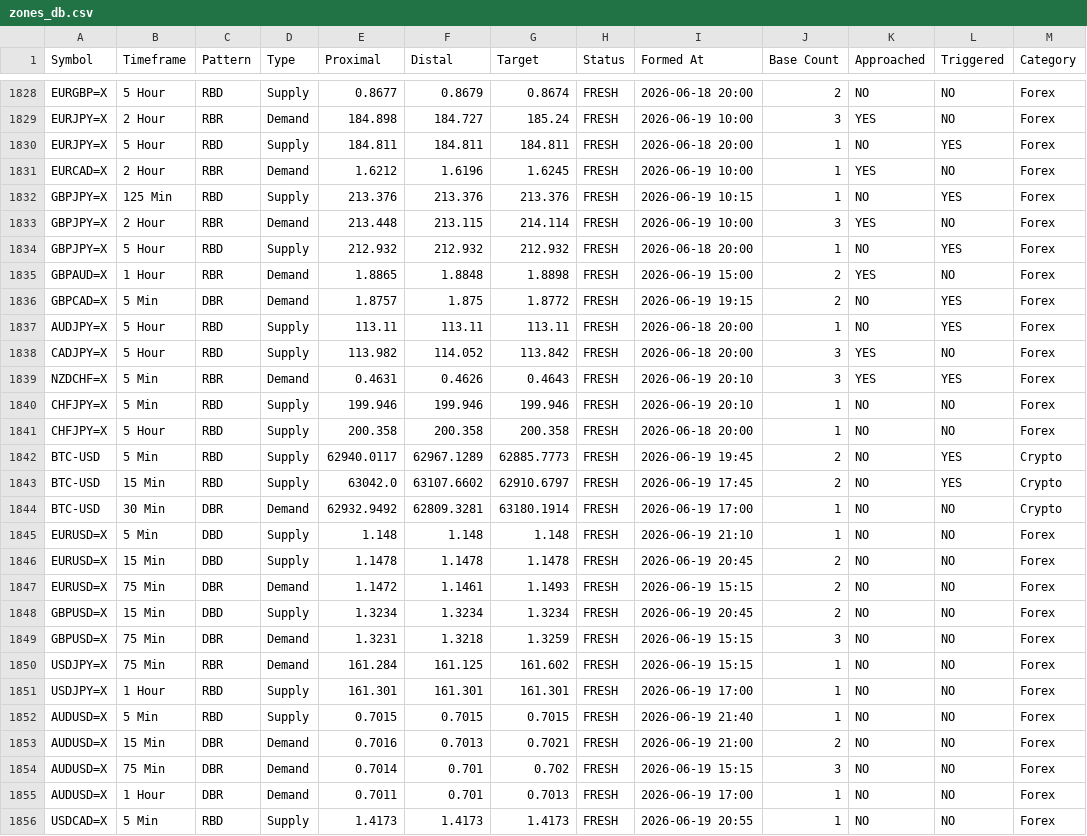
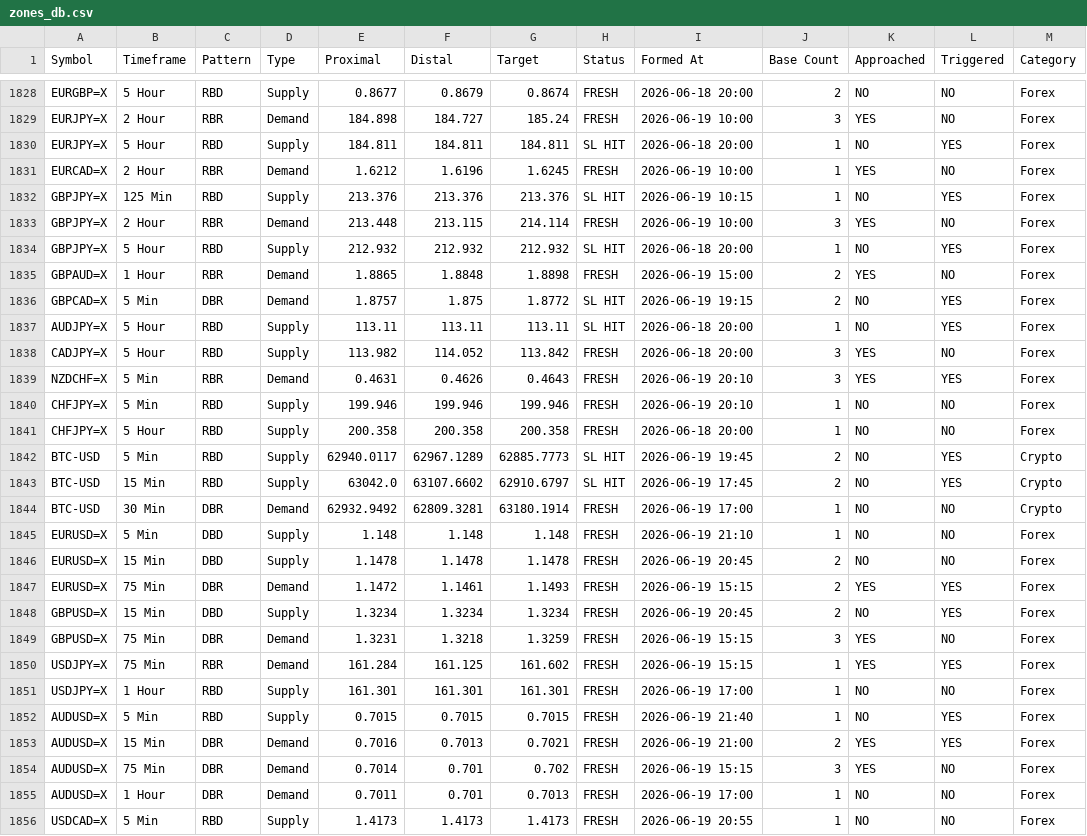
Before and after one commit to deepak99789/supply-demand-app, a CSV file: zones_db.csv, drawn as a sheet; only a part is shown, gaps mark what is left out; the diff covers the shown part only.

```diff
--- a/zones_db.csv
+++ b/zones_db.csv
@@ -1829,10 +1829,10 @@ EURGBP=X,5 Hour,RBD,Supply,0.8677,0.8679,0.8674,FRESH,2026-06-18 20:00,2,NO,NO,F
 EURJPY=X,2 Hour,RBR,Demand,184.898,184.727,185.24,FRESH,2026-06-19 10:00,3,YES,NO,Forex
-EURJPY=X,5 Hour,RBD,Supply,184.811,184.811,184.811,FRESH,2026-06-18 20:00,1,NO,YES,Forex
+EURJPY=X,5 Hour,RBD,Supply,184.811,184.811,184.811,SL HIT,2026-06-18 20:00,1,NO,YES,Forex
 EURCAD=X,2 Hour,RBR,Demand,1.6212,1.6196,1.6245,FRESH,2026-06-19 10:00,1,YES,NO,Forex
-GBPJPY=X,125 Min,RBD,Supply,213.376,213.376,213.376,FRESH,2026-06-19 10:15,1,NO,YES,Forex
+GBPJPY=X,125 Min,RBD,Supply,213.376,213.376,213.376,SL HIT,2026-06-19 10:15,1,NO,YES,Forex
 GBPJPY=X,2 Hour,RBR,Demand,213.448,213.115,214.114,FRESH,2026-06-19 10:00,3,YES,NO,Forex
-GBPJPY=X,5 Hour,RBD,Supply,212.932,212.932,212.932,FRESH,2026-06-18 20:00,1,NO,YES,Forex
+GBPJPY=X,5 Hour,RBD,Supply,212.932,212.932,212.932,SL HIT,2026-06-18 20:00,1,NO,YES,Forex
 GBPAUD=X,1 Hour,RBR,Demand,1.8865,1.8848,1.8898,FRESH,2026-06-19 15:00,2,YES,NO,Forex
-GBPCAD=X,5 Min,DBR,Demand,1.8757,1.875,1.8772,FRESH,2026-06-19 19:15,2,NO,YES,Forex
-AUDJPY=X,5 Hour,RBD,Supply,113.11,113.11,113.11,FRESH,2026-06-18 20:00,1,NO,YES,Forex
+GBPCAD=X,5 Min,DBR,Demand,1.8757,1.875,1.8772,SL HIT,2026-06-19 19:15,2,NO,YES,Forex
+AUDJPY=X,5 Hour,RBD,Supply,113.11,113.11,113.11,SL HIT,2026-06-18 20:00,1,NO,YES,Forex
 CADJPY=X,5 Hour,RBD,Supply,113.982,114.052,113.842,FRESH,2026-06-18 20:00,3,YES,NO,Forex
@@ -1841,4 +1841,4 @@ CHFJPY=X,5 Min,RBD,Supply,199.946,199.946,199.946,FRESH,2026-06-19 20:10,1,NO,NO
 CHFJPY=X,5 Hour,RBD,Supply,200.358,200.358,200.358,FRESH,2026-06-18 20:00,1,NO,NO,Forex
-BTC-USD,5 Min,RBD,Supply,62940.0117,62967.1289,62885.7773,FRESH,2026-06-19 19:45,2,NO,YES,Crypto
-BTC-USD,15 Min,RBD,Supply,63042.0,63107.6602,62910.6797,FRESH,2026-06-19 17:45,2,NO,YES,Crypto
+BTC-USD,5 Min,RBD,Supply,62940.0117,62967.1289,62885.7773,SL HIT,2026-06-19 19:45,2,NO,YES,Crypto
+BTC-USD,15 Min,RBD,Supply,63042.0,63107.6602,62910.6797,SL HIT,2026-06-19 17:45,2,NO,YES,Crypto
 BTC-USD,30 Min,DBR,Demand,62932.9492,62809.3281,63180.1914,FRESH,2026-06-19 17:00,1,NO,NO,Crypto
@@ -1846,10 +1846,10 @@ EURUSD=X,5 Min,DBD,Supply,1.148,1.148,1.148,FRESH,2026-06-19 21:10,1,NO,NO,Forex
 EURUSD=X,15 Min,DBD,Supply,1.1478,1.1478,1.1478,FRESH,2026-06-19 20:45,2,NO,NO,Forex
-EURUSD=X,75 Min,DBR,Demand,1.1472,1.1461,1.1493,FRESH,2026-06-19 15:15,2,NO,NO,Forex
-GBPUSD=X,15 Min,DBD,Supply,1.3234,1.3234,1.3234,FRESH,2026-06-19 20:45,2,NO,NO,Forex
-GBPUSD=X,75 Min,DBR,Demand,1.3231,1.3218,1.3259,FRESH,2026-06-19 15:15,3,NO,NO,Forex
-USDJPY=X,75 Min,RBR,Demand,161.284,161.125,161.602,FRESH,2026-06-19 15:15,1,NO,NO,Forex
+EURUSD=X,75 Min,DBR,Demand,1.1472,1.1461,1.1493,FRESH,2026-06-19 15:15,2,YES,YES,Forex
+GBPUSD=X,15 Min,DBD,Supply,1.3234,1.3234,1.3234,FRESH,2026-06-19 20:45,2,NO,YES,Forex
+GBPUSD=X,75 Min,DBR,Demand,1.3231,1.3218,1.3259,FRESH,2026-06-19 15:15,3,YES,NO,Forex
+USDJPY=X,75 Min,RBR,Demand,161.284,161.125,161.602,FRESH,2026-06-19 15:15,1,YES,YES,Forex
 USDJPY=X,1 Hour,RBD,Supply,161.301,161.301,161.301,FRESH,2026-06-19 17:00,1,NO,NO,Forex
-AUDUSD=X,5 Min,RBD,Supply,0.7015,0.7015,0.7015,FRESH,2026-06-19 21:40,1,NO,NO,Forex
-AUDUSD=X,15 Min,DBR,Demand,0.7016,0.7013,0.7021,FRESH,2026-06-19 21:00,2,NO,NO,Forex
-AUDUSD=X,75 Min,DBR,Demand,0.7014,0.701,0.702,FRESH,2026-06-19 15:15,3,NO,NO,Forex
+AUDUSD=X,5 Min,RBD,Supply,0.7015,0.7015,0.7015,FRESH,2026-06-19 21:40,1,NO,YES,Forex
+AUDUSD=X,15 Min,DBR,Demand,0.7016,0.7013,0.7021,FRESH,2026-06-19 21:00,2,YES,YES,Forex
+AUDUSD=X,75 Min,DBR,Demand,0.7014,0.701,0.702,FRESH,2026-06-19 15:15,3,YES,NO,Forex
 AUDUSD=X,1 Hour,DBR,Demand,0.7011,0.701,0.7013,FRESH,2026-06-19 17:00,1,NO,NO,Forex
```
Also changed, not shown: 2 added rows and 23 edited cells elsewhere in this file.
